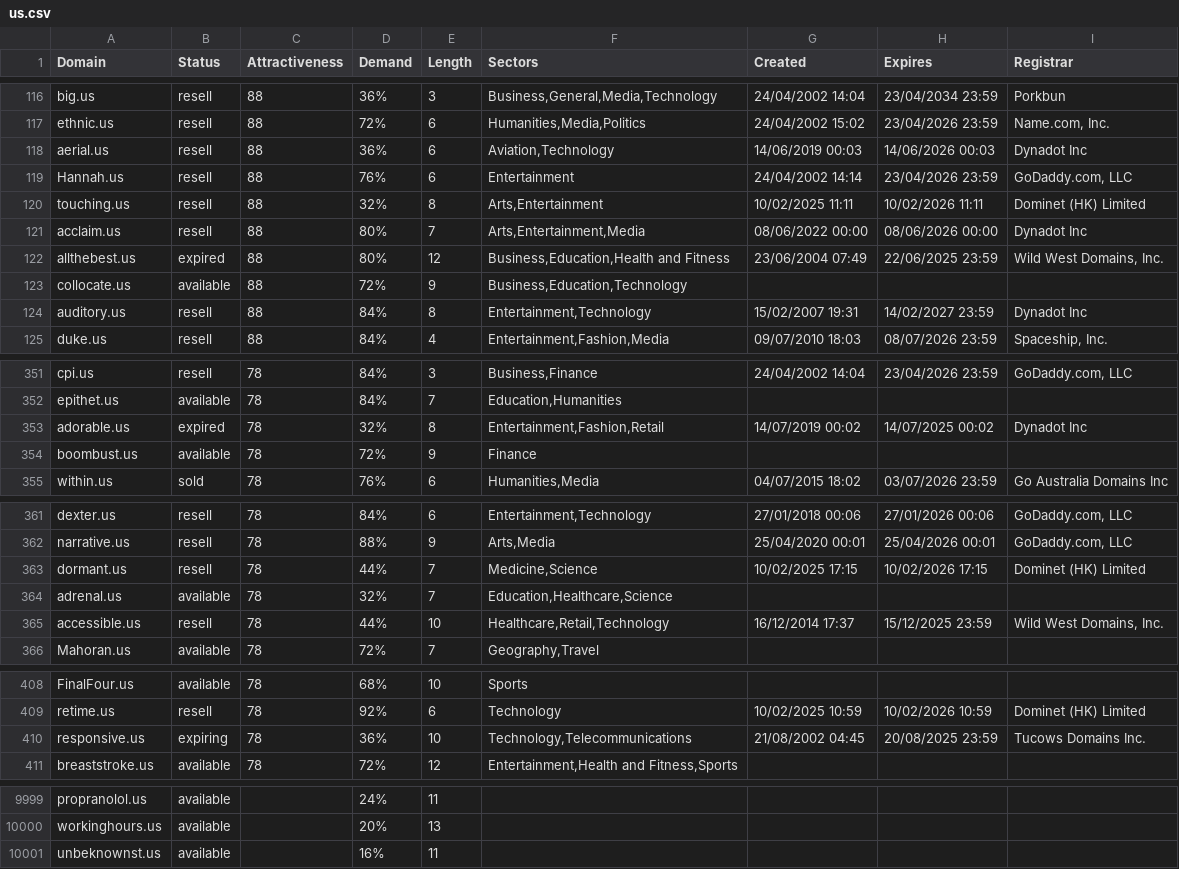
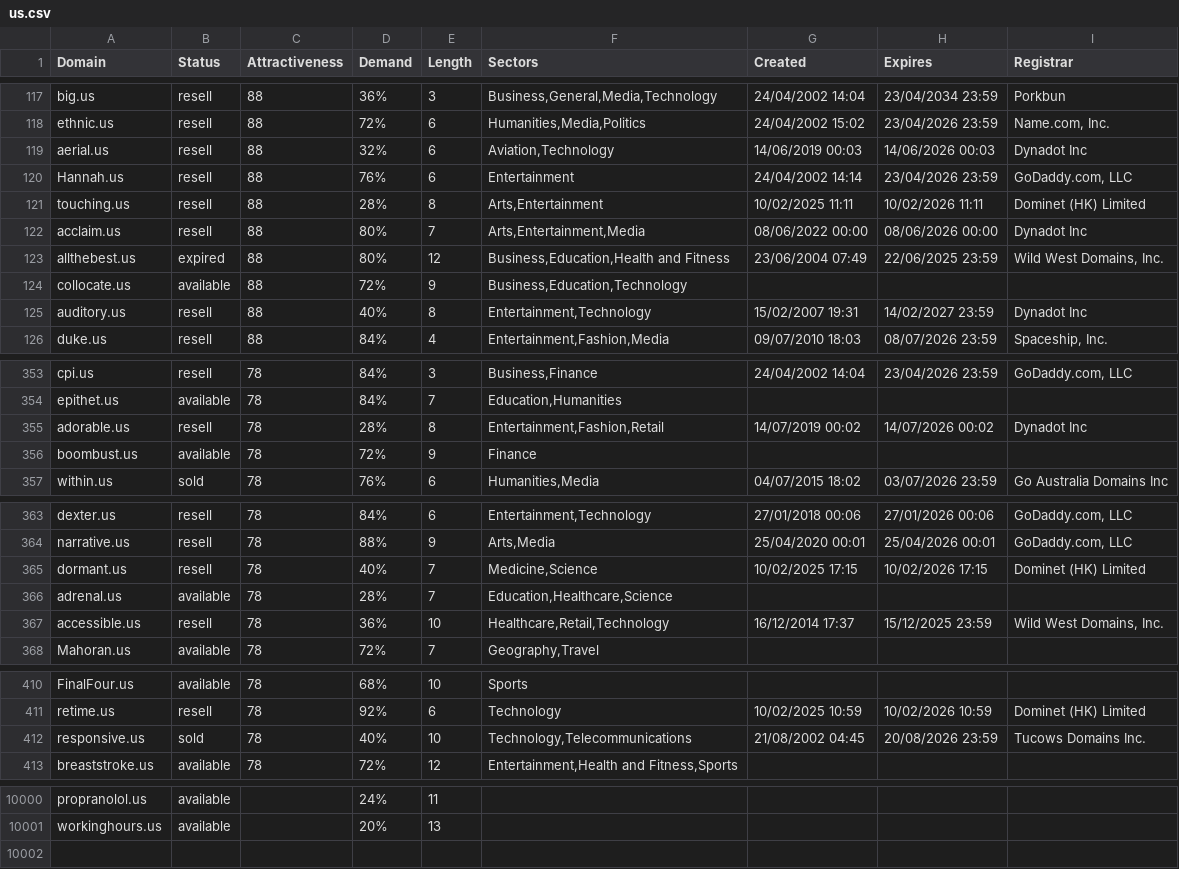
Before and after one commit to UniqueDomains/us-oneword-domains, a CSV file: us.csv, drawn as a sheet; only a part is shown, gaps mark what is left out; the diff covers the shown part only.

```diff
--- a/us.csv
+++ b/us.csv
@@ -117,5 +118,5 @@ big.us,resell,88,36%,3,"Business,General,Media,Technology",24/04/2002 14:04,23/0
 ethnic.us,resell,88,72%,6,"Humanities,Media,Politics",24/04/2002 15:02,23/04/2026 23:59,"Name.com, Inc."
-aerial.us,resell,88,36%,6,"Aviation,Technology",14/06/2019 00:03,14/06/2026 00:03,Dynadot Inc
+aerial.us,resell,88,32%,6,"Aviation,Technology",14/06/2019 00:03,14/06/2026 00:03,Dynadot Inc
 Hannah.us,resell,88,76%,6,Entertainment,24/04/2002 14:14,23/04/2026 23:59,"GoDaddy.com, LLC"
-touching.us,resell,88,32%,8,"Arts,Entertainment",10/02/2025 11:11,10/02/2026 11:11,Dominet (HK) Limited
+touching.us,resell,88,28%,8,"Arts,Entertainment",10/02/2025 11:11,10/02/2026 11:11,Dominet (HK) Limited
 acclaim.us,resell,88,80%,7,"Arts,Entertainment,Media",08/06/2022 00:00,08/06/2026 00:00,Dynadot Inc
@@ -123,3 +124,3 @@ allthebest.us,expired,88,80%,12,"Business,Education,Health and Fitness",23/06/20
 collocate.us,available,88,72%,9,"Business,Education,Technology",,,
-auditory.us,resell,88,84%,8,"Entertainment,Technology",15/02/2007 19:31,14/02/2027 23:59,Dynadot Inc
+auditory.us,resell,88,40%,8,"Entertainment,Technology",15/02/2007 19:31,14/02/2027 23:59,Dynadot Inc
 duke.us,resell,88,84%,4,"Entertainment,Fashion,Media",09/07/2010 18:03,08/07/2026 23:59,"Spaceship, Inc."
@@ -352,3 +354,3 @@ cpi.us,resell,78,84%,3,"Business,Finance",24/04/2002 14:04,23/04/2026 23:59,"GoD
 epithet.us,available,78,84%,7,"Education,Humanities",,,
-adorable.us,expired,78,32%,8,"Entertainment,Fashion,Retail",14/07/2019 00:02,14/07/2025 00:02,Dynadot Inc
+adorable.us,resell,78,28%,8,"Entertainment,Fashion,Retail",14/07/2019 00:02,14/07/2026 00:02,Dynadot Inc
 boombust.us,available,78,72%,9,Finance,,,
@@ -362,5 +364,5 @@ dexter.us,resell,78,84%,6,"Entertainment,Technology",27/01/2018 00:06,27/01/2026
 narrative.us,resell,78,88%,9,"Arts,Media",25/04/2020 00:01,25/04/2026 00:01,"GoDaddy.com, LLC"
-dormant.us,resell,78,44%,7,"Medicine,Science",10/02/2025 17:15,10/02/2026 17:15,Dominet (HK) Limited
-adrenal.us,available,78,32%,7,"Education,Healthcare,Science",,,
-accessible.us,resell,78,44%,10,"Healthcare,Retail,Technology",16/12/2014 17:37,15/12/2025 23:59,"Wild West Domains, Inc."
+dormant.us,resell,78,40%,7,"Medicine,Science",10/02/2025 17:15,10/02/2026 17:15,Dominet (HK) Limited
+adrenal.us,available,78,28%,7,"Education,Healthcare,Science",,,
+accessible.us,resell,78,36%,10,"Healthcare,Retail,Technology",16/12/2014 17:37,15/12/2025 23:59,"Wild West Domains, Inc."
 Mahoran.us,available,78,72%,7,"Geography,Travel",,,
@@ -409,3 +411,3 @@ FinalFour.us,available,78,68%,10,Sports,,,
 retime.us,resell,78,92%,6,Technology,10/02/2025 10:59,10/02/2026 10:59,Dominet (HK) Limited
-responsive.us,expiring,78,36%,10,"Technology,Telecommunications",21/08/2002 04:45,20/08/2025 23:59,Tucows Domains Inc.
+responsive.us,sold,78,40%,10,"Technology,Telecommunications",21/08/2002 04:45,20/08/2026 23:59,Tucows Domains Inc.
 breaststroke.us,available,78,72%,12,"Entertainment,Health and Fitness,Sports",,,
@@ -10000,2 +10001 @@ propranolol.us,available,,24%,11,,,,
 workinghours.us,available,,20%,13,,,,
-unbeknownst.us,available,,16%,11,,,,
```
Also changed, not shown: 5 added rows, 4 removed rows and 113 edited cells elsewhere in this file, 2 other files.
